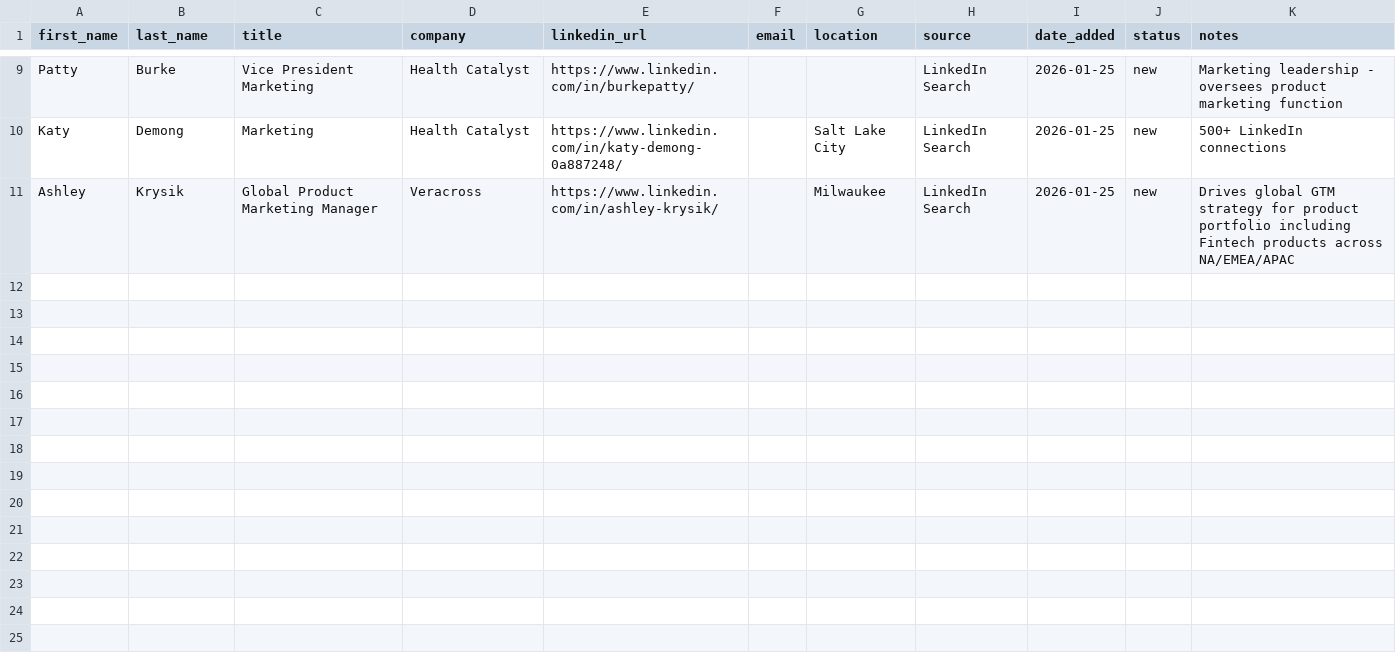
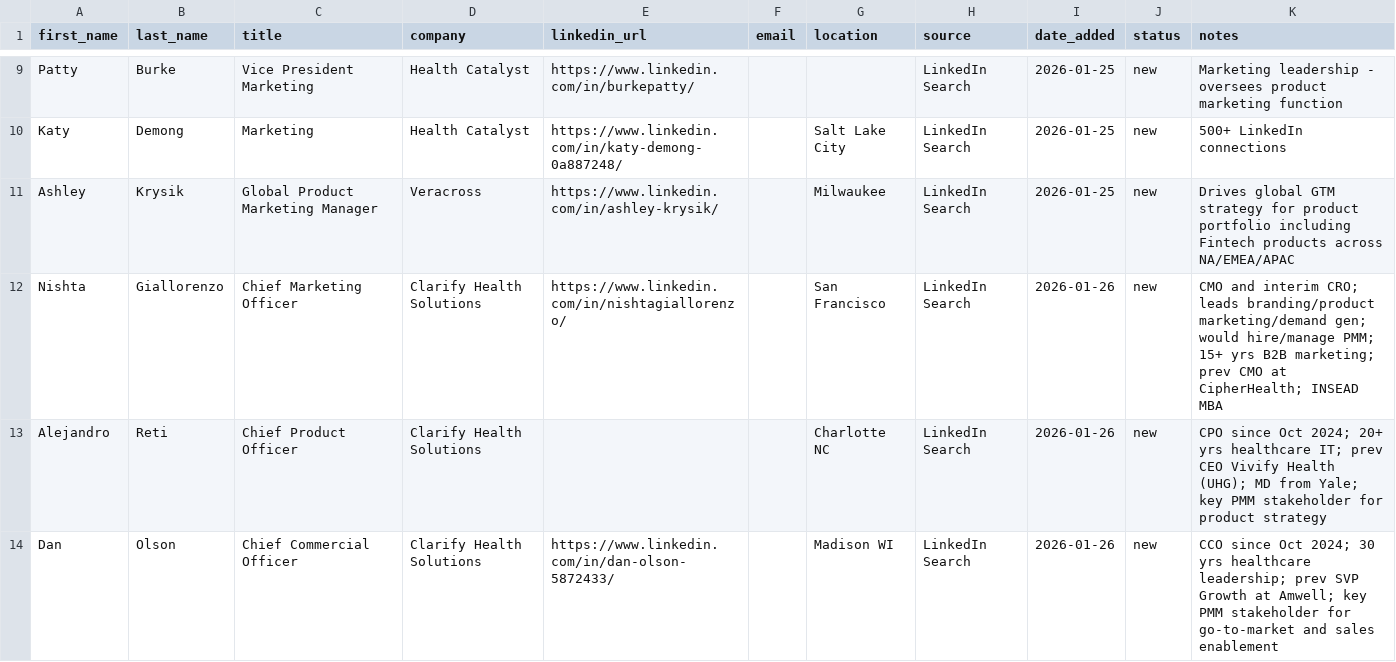
Before and after one commit to erunf/kpop-stack, a CSV file: crm/people.csv, drawn as a sheet; only a part is shown, gaps mark what is left out.

```diff
--- a/crm/people.csv
+++ b/crm/people.csv
@@ -11 +11,4 @@ Katy,Demong,Marketing,Health Catalyst,https://www.linkedin.com/in/katy-demong-0a
 Ashley,Krysik,Global Product Marketing Manager,Veracross,https://www.linkedin.com/in/ashley-krysik/,,Milwaukee,LinkedIn Search,2026-01-25,new,Drives global GTM strategy for product portfolio including Fintech products across NA/EMEA/APAC
+Nishta,Giallorenzo,Chief Marketing Officer,Clarify Health Solutions,https://www.linkedin.com/in/nishtagiallorenzo/,,San Francisco,LinkedIn Search,2026-01-26,new,CMO and interim CRO; leads branding/product marketing/demand gen; would hire/manage PMM; 15+ yrs B2B marketing; prev CMO at CipherHealth; INSEAD MBA
+Alejandro,Reti,Chief Product Officer,Clarify Health Solutions,,,Charlotte NC,LinkedIn Search,2026-01-26,new,CPO since Oct 2024; 20+ yrs healthcare IT; prev CEO Vivify Health (UHG); MD from Yale; key PMM stakeholder for product strategy
+Dan,Olson,Chief Commercial Officer,Clarify Health Solutions,https://www.linkedin.com/in/dan-olson-5872433/,,Madison WI,LinkedIn Search,2026-01-26,new,CCO since Oct 2024; 30 yrs healthcare leadership; prev SVP Growth at Amwell; key PMM stakeholder for go-to-market and sales enablement
```
